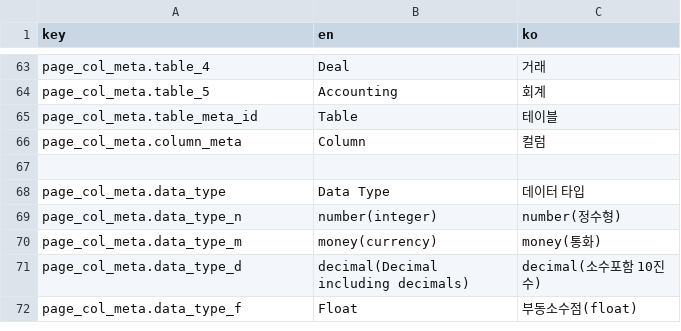
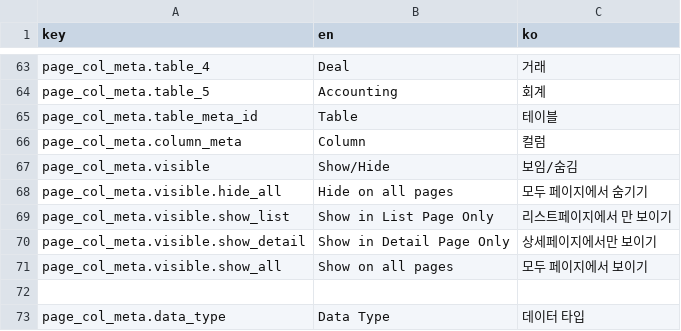
Before and after one commit to yiunsr/suerp, a CSV file: front/src/assets/csv/i18n.csv, drawn as a sheet; only a part is shown, gaps mark what is left out; the shorter side is filled out with more unchanged rows.

```diff
--- a/front/src/assets/csv/i18n.csv
+++ b/front/src/assets/csv/i18n.csv
@@ -66,2 +66,7 @@ page_col_meta.table_meta_id,Table,테이블
 page_col_meta.column_meta,Column,컬럼
+page_col_meta.visible,Show/Hide,보임/숨김
+page_col_meta.visible.hide_all,Hide on all pages,모두 페이지에서 숨기기
+page_col_meta.visible.show_list,Show in List Page Only,리스트페이지에서 만 보이기
+page_col_meta.visible.show_detail,Show in Detail Page Only,상세페이지에서만 보이기
+page_col_meta.visible.show_all,Show on all pages,모두 페이지에서 보이기
 
```
Also changed, not shown: 17 other files.
